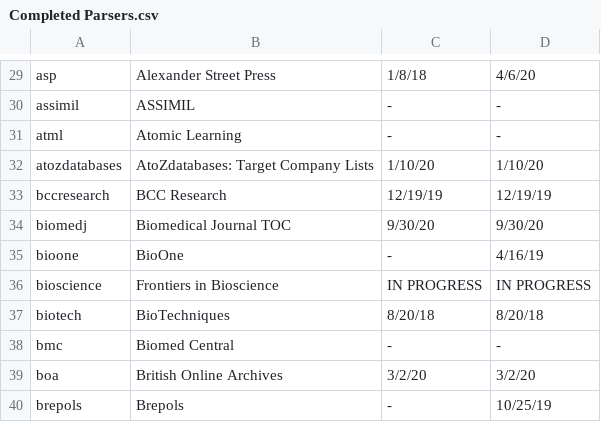
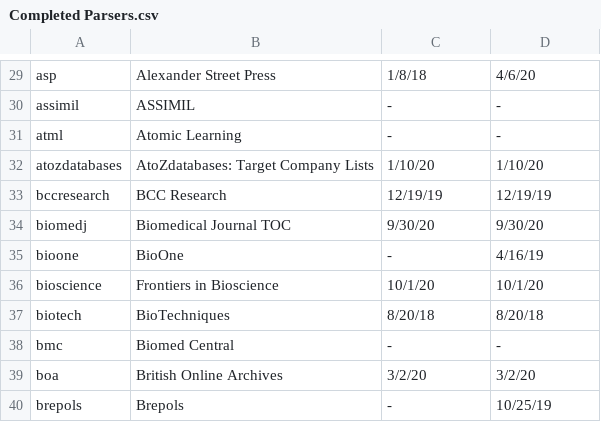
Before and after one commit to Emory-LCS/ezpaarse-platforms, a CSV file: Completed Parsers.csv, drawn as a sheet; only a part is shown, gaps mark what is left out.

Commit message:
Completed Parsers October 1 Update

```diff
--- a/Completed Parsers.csv
+++ b/Completed Parsers.csv
@@ -35,3 +35,3 @@ biomedj,Biomedical Journal TOC,9/30/20,9/30/20
 bioone,BioOne,-,4/16/19
-bioscience,Frontiers in Bioscience,IN PROGRESS,IN PROGRESS
+bioscience,Frontiers in Bioscience,10/1/20,10/1/20
 biotech,BioTechniques,8/20/18,8/20/18
```
